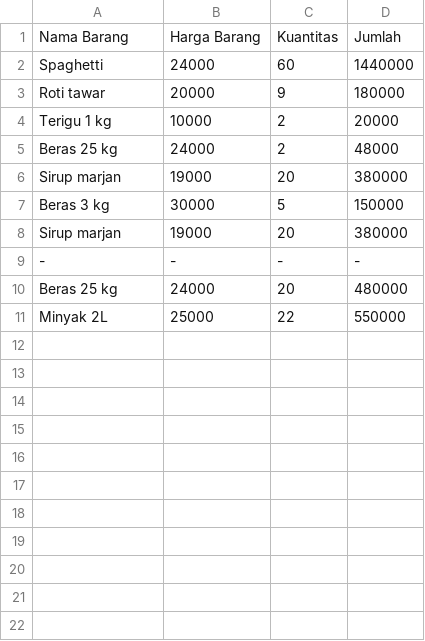
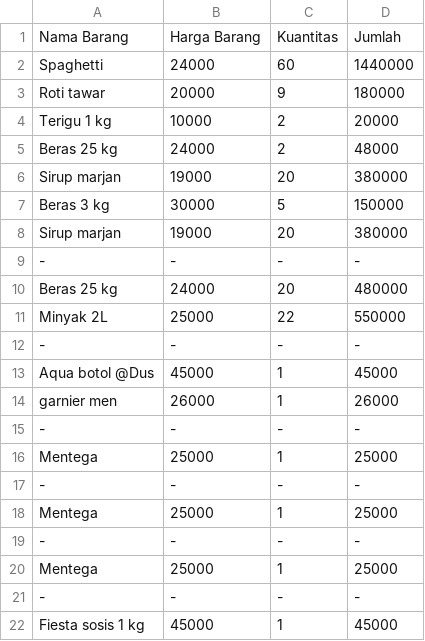
Before and after one commit to novitasalma/Program-Kasir, a CSV file: Team Project Prokom/Output.csv, drawn as a sheet; the diff names each change by its address in the sheet, - before the commit and + after, or states it on an @@ line.

```diff
--- a/Team Project Prokom/Output.csv
+++ b/Team Project Prokom/Output.csv
+row 12: - | - | - | -
+row 13: Aqua botol @Dus | 45000 | 1 | 45000
+row 14: garnier men | 26000 | 1 | 26000
+row 15: - | - | - | -
+row 16: Mentega | 25000 | 1 | 25000
+row 17: - | - | - | -
+row 18: Mentega | 25000 | 1 | 25000
+row 19: - | - | - | -
+row 20: Mentega | 25000 | 1 | 25000
+row 21: - | - | - | -
+row 22: Fiesta sosis 1 kg | 45000 | 1 | 45000
```
Also changed, not shown: 1 other file.
